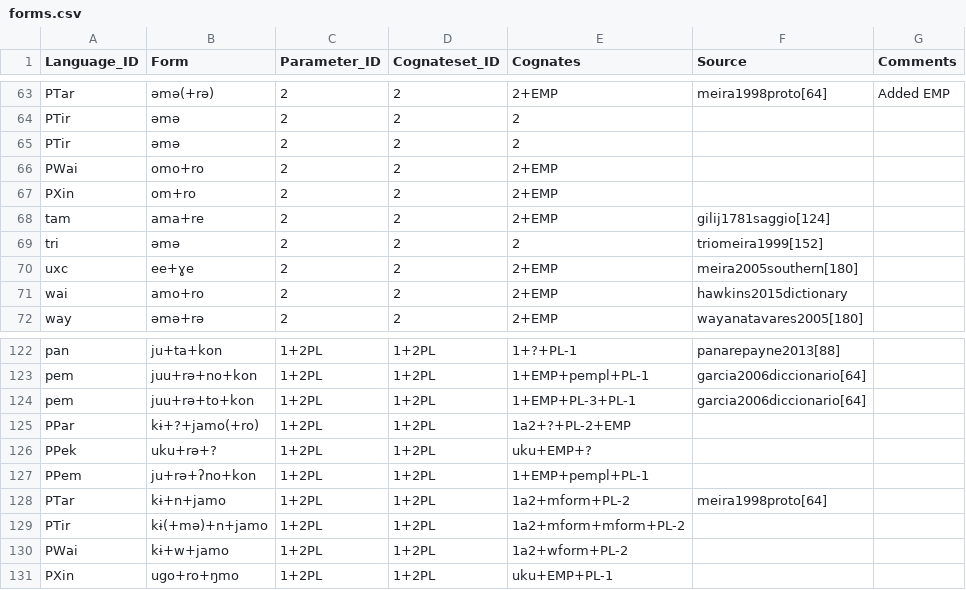
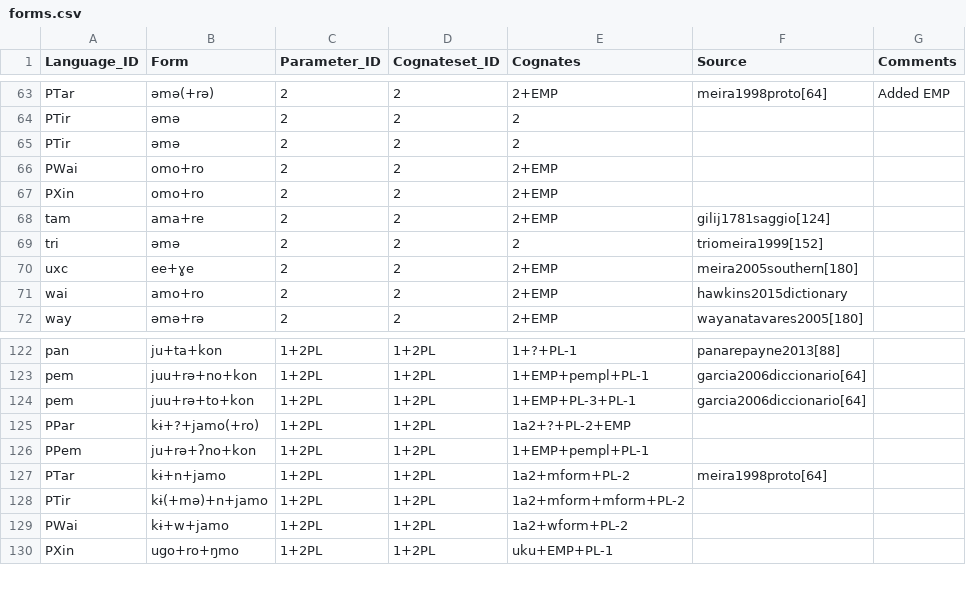
Before and after one commit to fmatter/cariban_pronouns, a CSV file: data/raw/forms.csv, drawn as a sheet; only a part is shown, gaps mark what is left out.

```diff
--- a/data/raw/forms.csv
+++ b/data/raw/forms.csv
@@ -66,3 +66,3 @@
 "PWai","omo+ro",2,2,"2+EMP",,
-"PXin","om+ro",2,2,"2+EMP",,
+"PXin","omo+ro",2,2,"2+EMP",,
 "tam","ama+re",2,2,"2+EMP","gilij1781saggio[124]",
@@ -125,3 +125,2 @@
 "PPar","kɨ+?+jamo(+ro)","1+2PL","1+2PL","1a2+?+PL-2+EMP",,
-"PPek","uku+rə+?","1+2PL","1+2PL","uku+EMP+?",,
 "PPem","ju+rə+ʔno+kon","1+2PL","1+2PL","1+EMP+pempl+PL-1",,
```
Also changed, not shown: data/cldf/cognates.csv, data/cldf/forms.csv, 5 other files.
